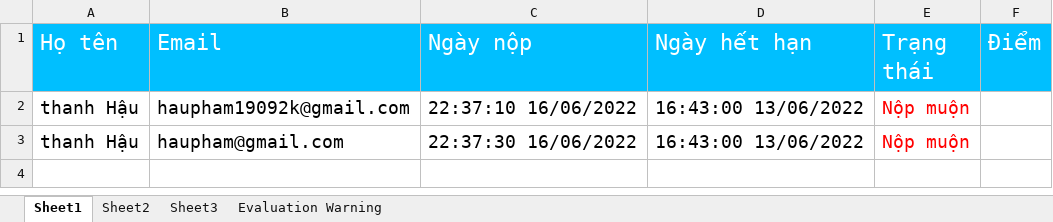
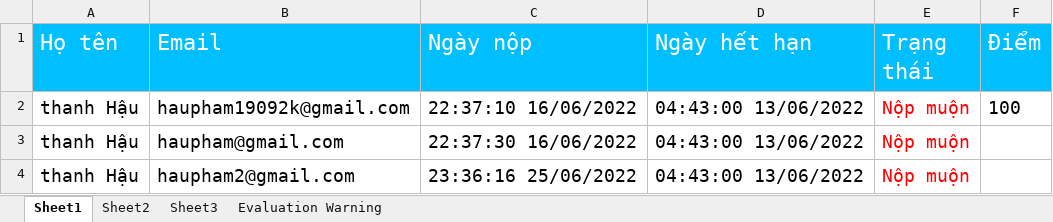
Before and after one commit to haupham809/DoAnTotNghiep, an Excel workbook: Chuongtrinh/DOANTOTNGHIEP/DOANTOTNGHIEP/Content/file/1_2.xlsx, sheet Sheet1, drawn as a sheet; values as stored, in another font and other column widths than the file's, no borders; the diff names each change by its address in the sheet, - before the commit and + after, or states it on an @@ line.

```diff
--- a/Chuongtrinh/DOANTOTNGHIEP/DOANTOTNGHIEP/Content/file/1_2.xlsx (sheet Sheet1)
+++ b/Chuongtrinh/DOANTOTNGHIEP/DOANTOTNGHIEP/Content/file/1_2.xlsx (sheet Sheet1)
-D2:D3 (Ngày hết hạn): 16:43:00 13/06/2022
+D2:D3 (Ngày hết hạn): 04:43:00 13/06/2022
-F2 (Điểm): (empty)
+F2 (Điểm): 100
+row 4: thanh Hậu | haupham2@gmail.com | 23:36:16 25/06/2022 | 04:43:00 13/06/2022 | Nộp muộn
```
Also changed, not shown: Chuongtrinh/DOANTOTNGHIEP/DOANTOTNGHIEP/Content/file/1.xlsx, Chuongtrinh/DOANTOTNGHIEP/DOANTOTNGHIEP/Content/file/1_1.xlsx, 48 other files.
